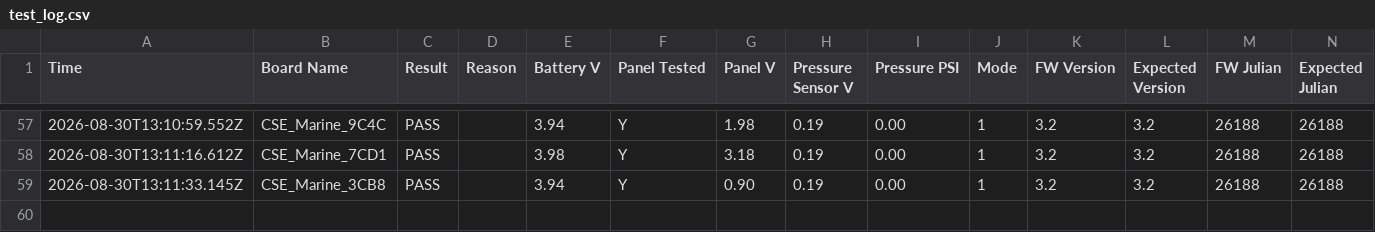
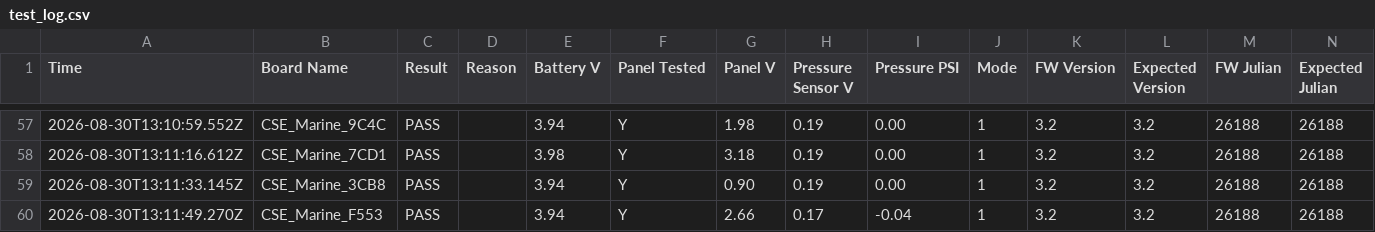
Before and after one commit to gmiedema-cse/Westshore-Testing-Log, a CSV file: test_log.csv, drawn as a sheet; only a part is shown, gaps mark what is left out; the diff names each change by its address in the sheet, - before the commit and + after, or states it on an @@ line.

Commit message:
Update test log (59 results)

```diff
--- a/test_log.csv
+++ b/test_log.csv
+row 60: 2026-08-30T13:11:49.270Z | CSE_Marine_F553 | PASS |  | 3.94 | Y | 2.66 | 0.17 | -0.04 | 1 | 3.2 | 3.2 | 26188 | 26188
```
